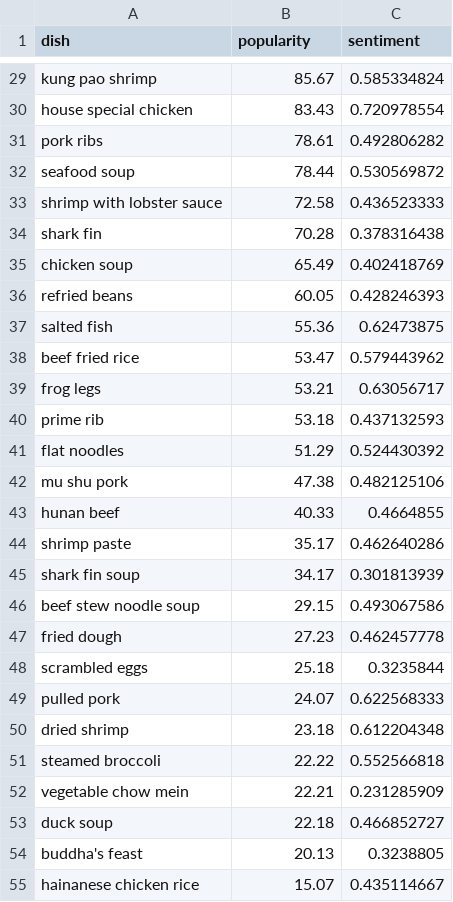
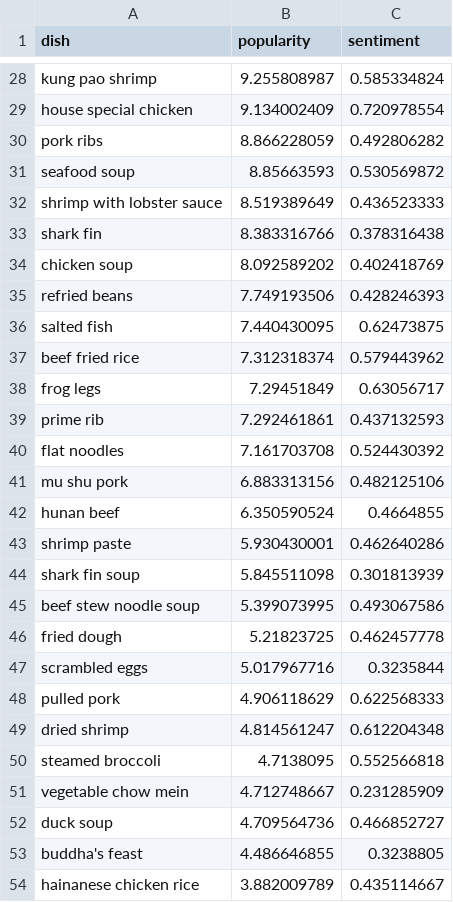
Before and after one commit to ihenria/ihenria.github.io, a CSV file: dishres.csv, drawn as a sheet; only a part is shown, gaps mark what is left out; addresses are those after the commit; the diff covers the shown part only; the diff names each change by its address in the sheet, - before the commit and + after, or states it on an @@ line.

```diff
--- a/dishres.csv
+++ b/dishres.csv
-B28 (popularity): 85.67
+B28 (popularity): 9.255808987
-B29 (popularity): 83.43
+B29 (popularity): 9.134002409
-B30 (popularity): 78.61
+B30 (popularity): 8.866228059
-B31 (popularity): 78.44
+B31 (popularity): 8.85663593
-B32 (popularity): 72.58
+B32 (popularity): 8.519389649
-B33 (popularity): 70.28
+B33 (popularity): 8.383316766
-B34 (popularity): 65.49
+B34 (popularity): 8.092589202
-B35 (popularity): 60.05
+B35 (popularity): 7.749193506
-B36 (popularity): 55.36
+B36 (popularity): 7.440430095
-B37 (popularity): 53.47
+B37 (popularity): 7.312318374
-B38 (popularity): 53.21
+B38 (popularity): 7.29451849
-B39 (popularity): 53.18
+B39 (popularity): 7.292461861
-B40 (popularity): 51.29
+B40 (popularity): 7.161703708
-B41 (popularity): 47.38
+B41 (popularity): 6.883313156
-B42 (popularity): 40.33
+B42 (popularity): 6.350590524
-B43 (popularity): 35.17
+B43 (popularity): 5.930430001
-B44 (popularity): 34.17
+B44 (popularity): 5.845511098
-B45 (popularity): 29.15
+B45 (popularity): 5.399073995
-B46 (popularity): 27.23
+B46 (popularity): 5.21823725
-B47 (popularity): 25.18
+B47 (popularity): 5.017967716
-B48 (popularity): 24.07
+B48 (popularity): 4.906118629
-B49 (popularity): 23.18
+B49 (popularity): 4.814561247
-B50 (popularity): 22.22
+B50 (popularity): 4.7138095
-B51 (popularity): 22.21
+B51 (popularity): 4.712748667
-B52 (popularity): 22.18
+B52 (popularity): 4.709564736
-B53 (popularity): 20.13
+B53 (popularity): 4.486646855
-B54 (popularity): 15.07
+B54 (popularity): 3.882009789
```
Also changed, not shown: 5 removed rows and 38 edited cells elsewhere in this file, 1 other file.
